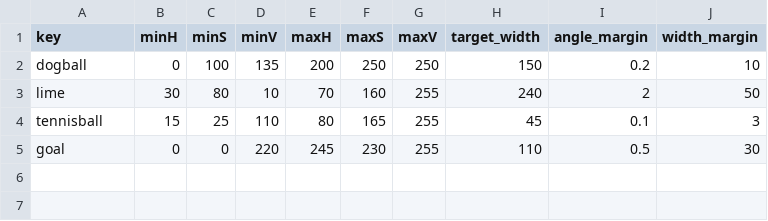
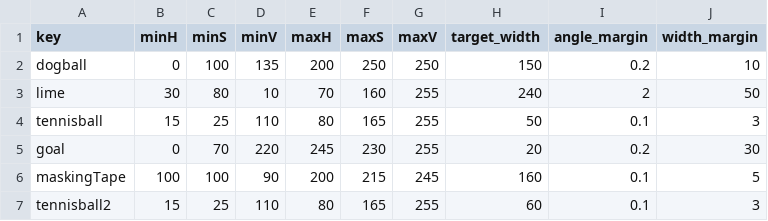
Before and after one commit to sebvc/mxet300_final, a CSV file: basics/ball_tracking.csv, drawn as a sheet.

Commit message:
Final Code Modifications HSV Values tuned
Co-authored-by: Sebastian Villa <sebvc@users.noreply.github.com>
Co-authored-by: Michael Ogunmosin <mogunm@users.noreply.github.com>
Co-authored-by: Nick Vazquez <myachiman14@users.noreply.github.com>
Co-authored-by: Landon Brown <landonbrown112@users.noreply.github.com>

```diff
--- a/basics/ball_tracking.csv
+++ b/basics/ball_tracking.csv
@@ -3,3 +3,5 @@ dogball,0,100,135,200,250,250,150,0.2,10
 lime,30,80,10,70,160,255,240,2,50
-tennisball,15,25,110,80,165,255,45,0.1,3
-goal,0,0,220,245,230,255,110,0.5,30
+tennisball,15,25,110,80,165,255,50,0.1,3
+goal,0,70,220,245,230,255,20,0.2,30
+maskingTape,100,100,90,200,215,245,160,0.1,5
+tennisball2,15,25,110,80,165,255,60,0.1,3
```
Also changed, not shown: 5 other files.
